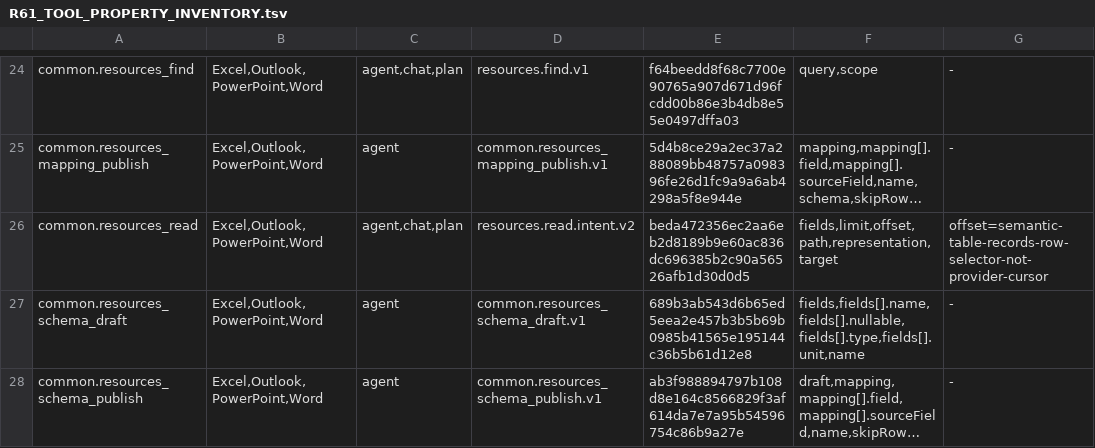
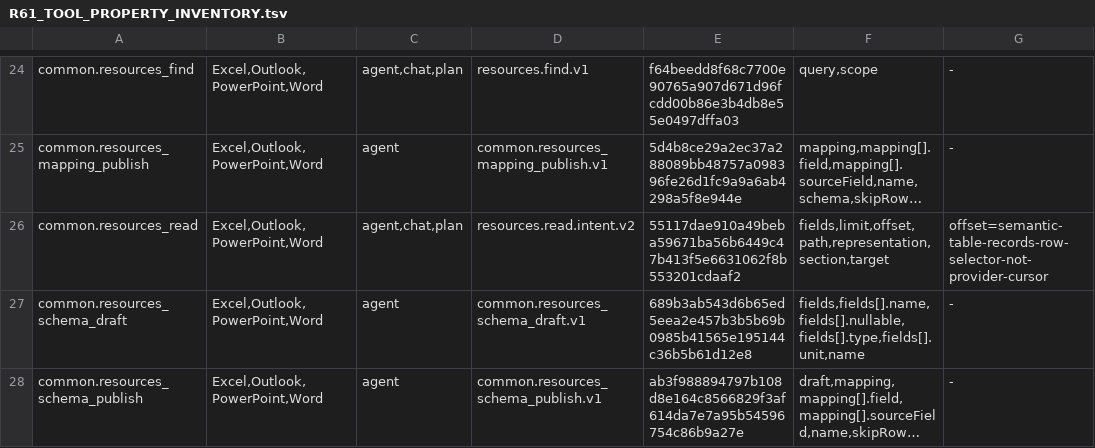
Before and after one commit to Mutagrey/RNAssistant, a TSV file: docs/stabilization/R61_TOOL_PROPERTY_INVENTORY.tsv, drawn as a sheet; only a part is shown, gaps mark what is left out; long unchanged cells end in …; the diff names each change by its address in the sheet, - before the commit and + after, or states it on an @@ line.

Commit message:
Support exact Markdown section reads through Resource Fabric

```diff
--- a/docs/stabilization/R61_TOOL_PROPERTY_INVENTORY.tsv
+++ b/docs/stabilization/R61_TOOL_PROPERTY_INVENTORY.tsv
-E26: beda472356ec2aa6eb2d8189b9e60ac836dc696385b2c90a56526afb1d30d0d5
+E26: 55117dae910a49beba59671ba56b6449c47b413f5e6631062f8b553201cdaaf2
-F26: fields,limit,offset,path,representation,target
+F26: fields,limit,offset,path,representation,section,target
```
Also changed, not shown: 19 other files.
